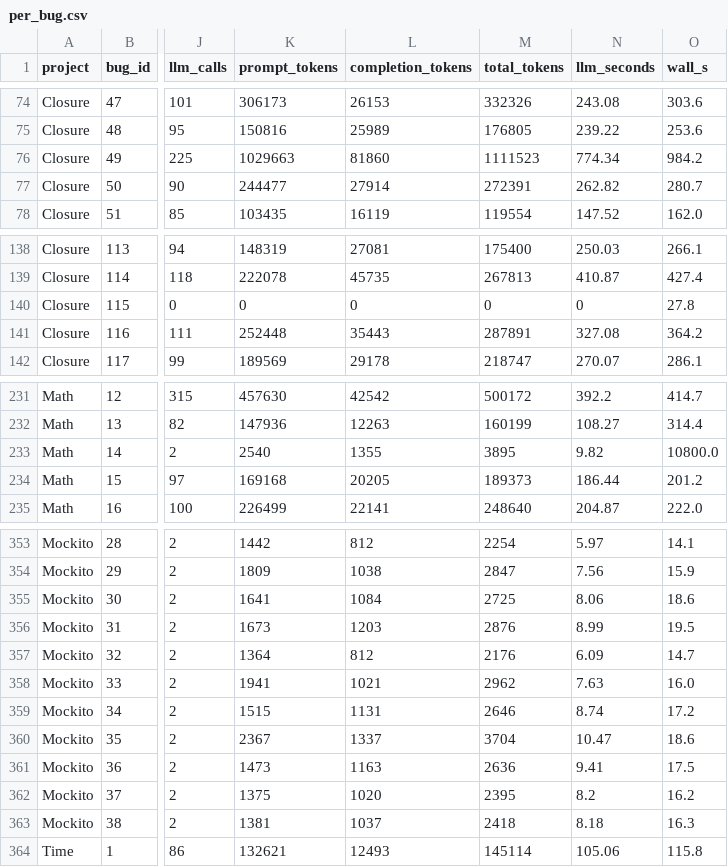
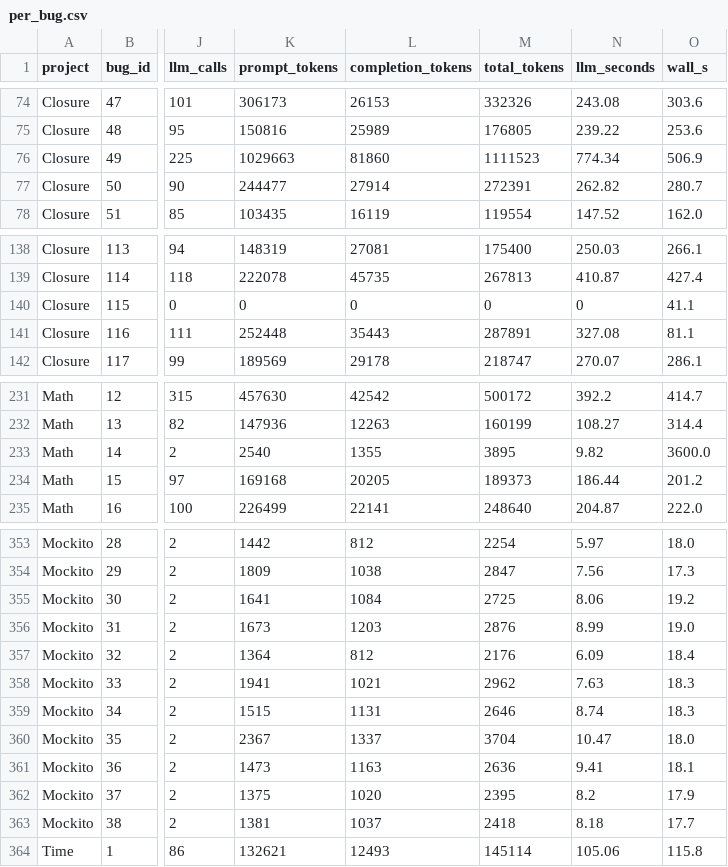
Before and after one commit to AndreiToma123/FL-LLM-models, a CSV file: reports/runall-qwen25coder-hd-h5c5m3-csc/per_bug.csv, drawn as a sheet; only a part is shown, gaps mark what is left out; the diff covers the shown part only; the diff names each change by its address in the sheet, - before the commit and + after, or states it on an @@ line.

```diff
--- a/reports/runall-qwen25coder-hd-h5c5m3-csc/per_bug.csv
+++ b/reports/runall-qwen25coder-hd-h5c5m3-csc/per_bug.csv
-O76 (wall_s): 984.2
+O76 (wall_s): 506.9
-O140 (wall_s): 27.8
+O140 (wall_s): 41.1
-O141 (wall_s): 364.2
+O141 (wall_s): 81.1
-O233 (wall_s): 10800.0
+O233 (wall_s): 3600.0
-O353 (wall_s): 14.1
+O353 (wall_s): 18.0
-O354 (wall_s): 15.9
+O354 (wall_s): 17.3
-O355 (wall_s): 18.6
+O355 (wall_s): 19.2
-O356 (wall_s): 19.5
+O356 (wall_s): 19.0
-O357 (wall_s): 14.7
+O357 (wall_s): 18.4
-O358 (wall_s): 16.0
+O358 (wall_s): 18.3
-O359 (wall_s): 17.2
+O359 (wall_s): 18.3
-O360 (wall_s): 18.6
+O360 (wall_s): 18.0
-O361 (wall_s): 17.5
+O361 (wall_s): 18.1
-O362 (wall_s): 16.2
+O362 (wall_s): 17.9
-O363 (wall_s): 16.3
+O363 (wall_s): 17.7
```
Also changed, not shown: 28 edited cells elsewhere in this file, 7 other files.
